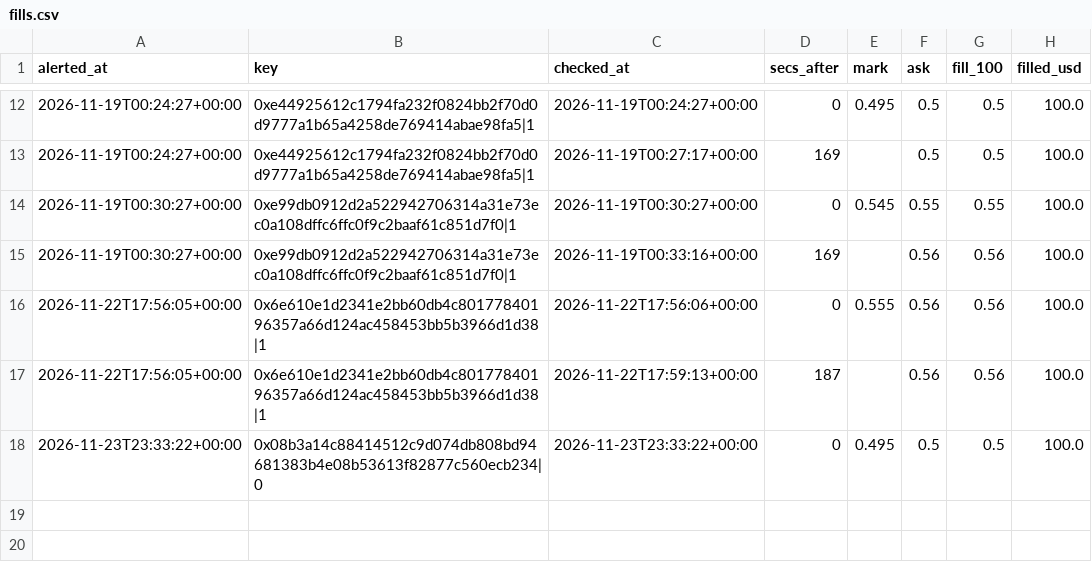
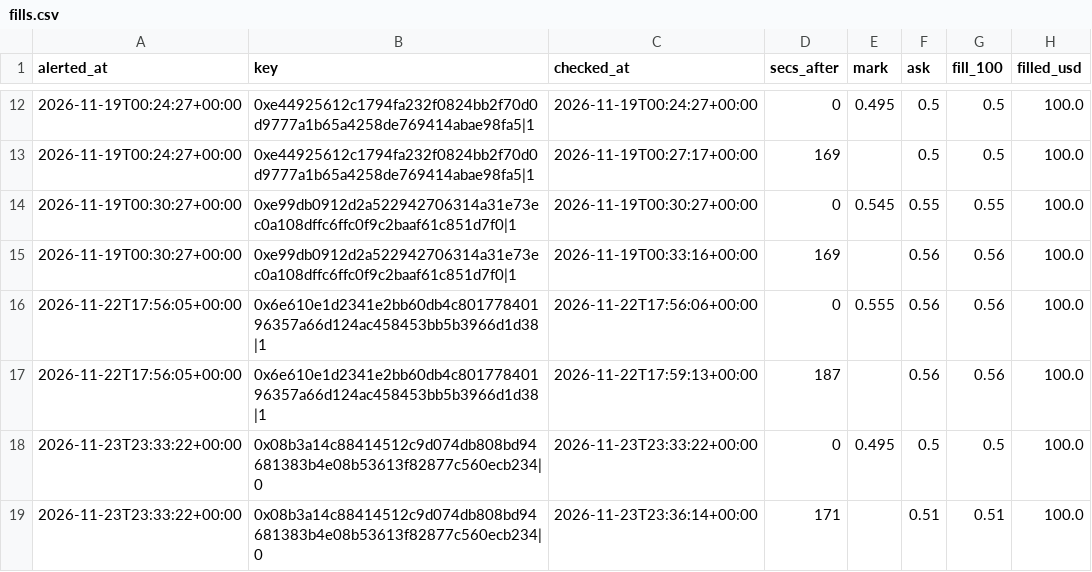
Before and after one commit to hunterscottsmith2-ctrl/polytail, a CSV file: fills.csv, drawn as a sheet; only a part is shown, gaps mark what is left out; the diff names each change by its address in the sheet, - before the commit and + after, or states it on an @@ line.

```diff
--- a/fills.csv
+++ b/fills.csv
+row 19: 2026-11-23T23:33:22+00:00 | 0x08b3a14c88414512c9d074db808bd94681383b4e08b53613f82877c560ecb234|0 | 2026-11-23T23:36:14+00:00 | 171 |  | 0.51 | 0.51 | 100.0
```
Also changed, not shown: 6 other files.
